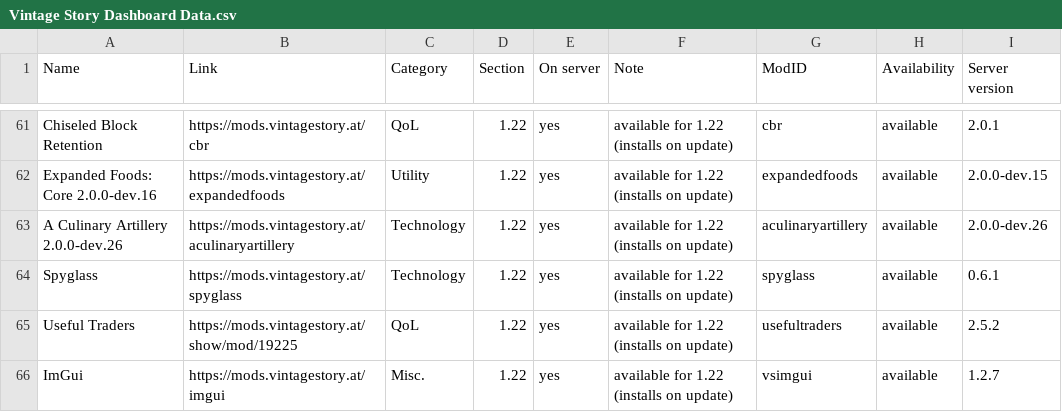
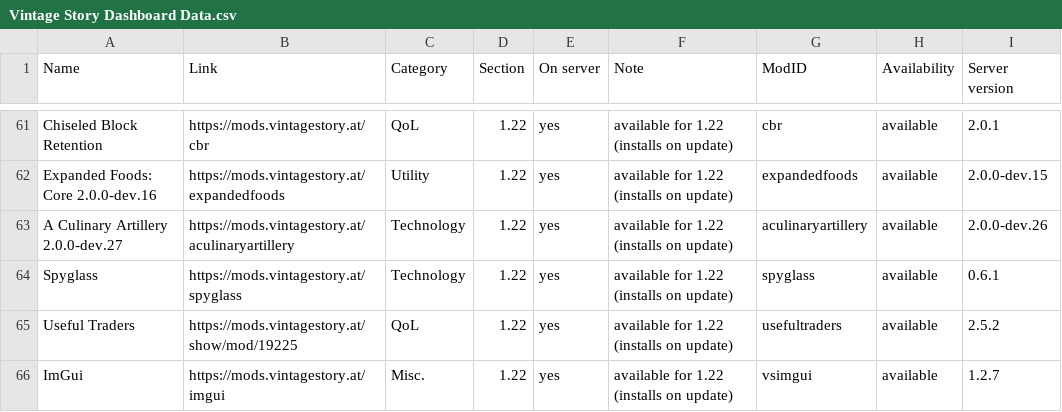
Before and after one commit to ConnyZs/VintageStory, a CSV file: Vintage Story Dashboard Data.csv, drawn as a sheet; only a part is shown, gaps mark what is left out.

```diff
--- a/Vintage Story Dashboard Data.csv
+++ b/Vintage Story Dashboard Data.csv
@@ -62,3 +62,3 @@ Chiseled Block Retention,https://mods.vintagestory.at/cbr,QoL,1.22,yes,available
 Expanded Foods: Core 2.0.0-dev.16,https://mods.vintagestory.at/expandedfoods,Utility,1.22,yes,available for 1.22 (installs on update),expandedfoods,available,2.0.0-dev.15
-A Culinary Artillery 2.0.0-dev.26,https://mods.vintagestory.at/aculinaryartillery,Technology,1.22,yes,available for 1.22 (installs on update),aculinaryartillery,available,2.0.0-dev.26
+A Culinary Artillery 2.0.0-dev.27,https://mods.vintagestory.at/aculinaryartillery,Technology,1.22,yes,available for 1.22 (installs on update),aculinaryartillery,available,2.0.0-dev.26
 Spyglass,https://mods.vintagestory.at/spyglass,Technology,1.22,yes,available for 1.22 (installs on update),spyglass,available,0.6.1
```
Also changed, not shown: 2 other files.
